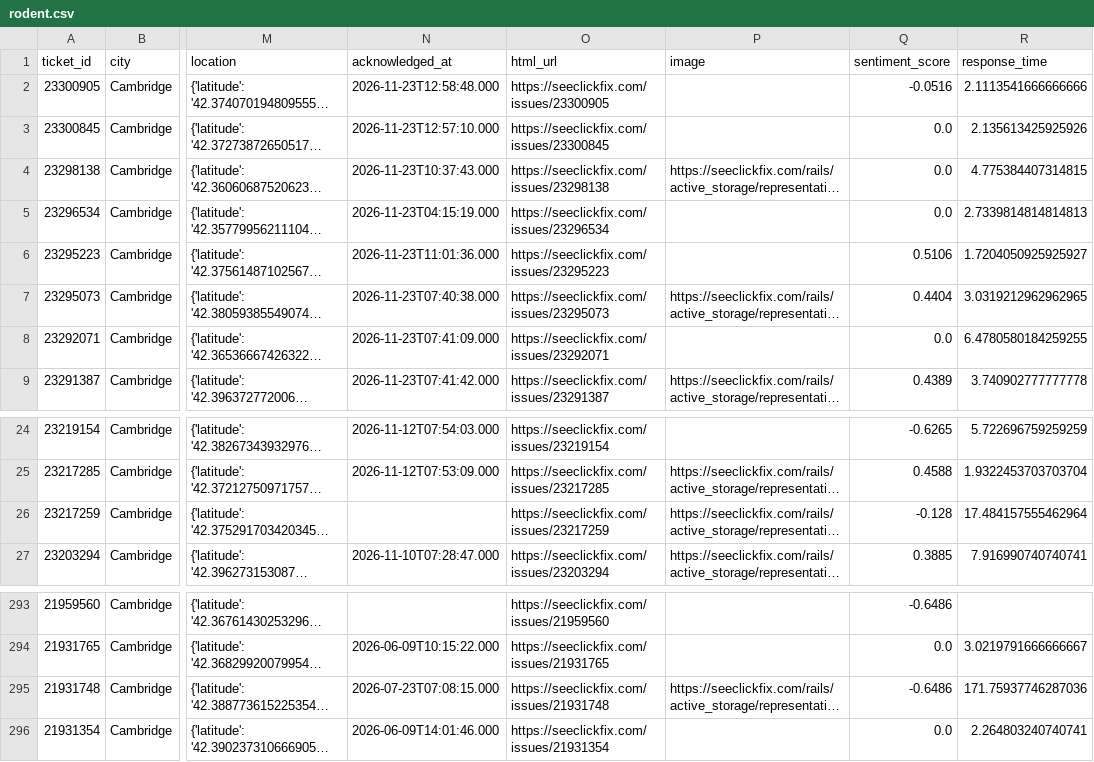
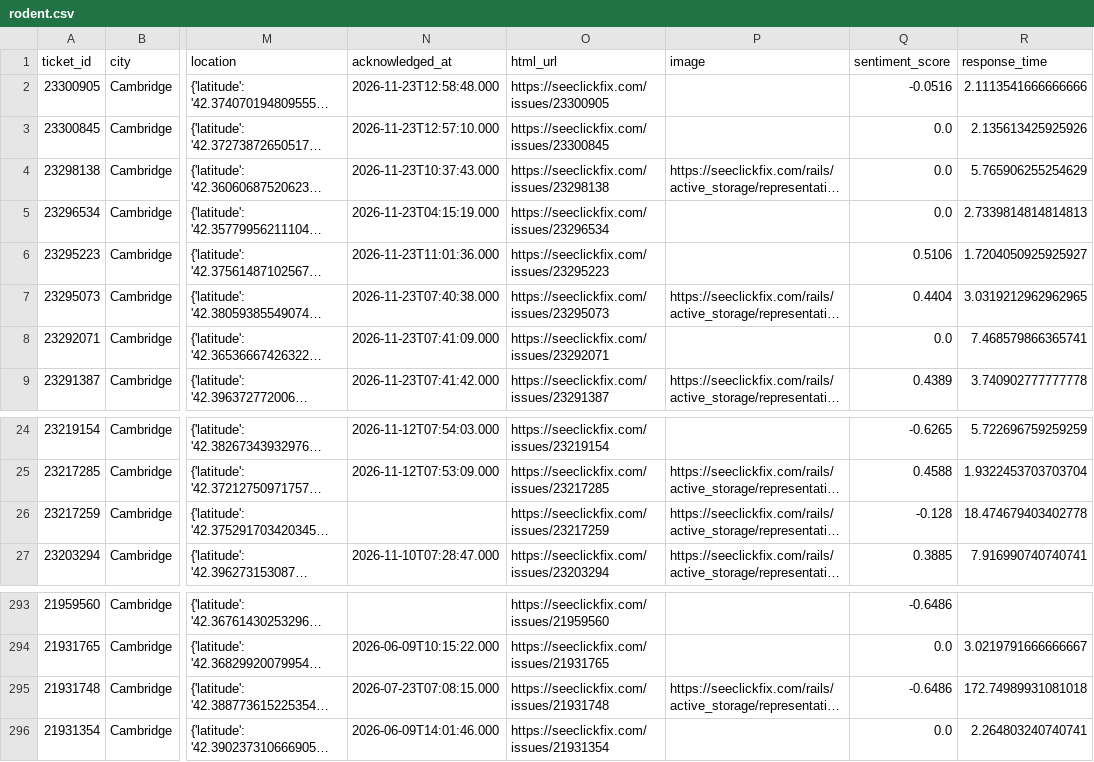
Before and after one commit to hakyoonlarrysong-blip/DPI852M, a CSV file: rodent.csv, drawn as a sheet; only a part is shown, gaps mark what is left out; long unchanged cells end in …; the diff names each change by its address in the sheet, - before the commit and + after, or states it on an @@ line.

```diff
--- a/rodent.csv
+++ b/rodent.csv
-R4 (response_time): 4.775384407314815
+R4 (response_time): 5.765906255254629
-R8 (response_time): 6.4780580184259255
+R8 (response_time): 7.468579866365741
-R26 (response_time): 17.484157555462964
+R26 (response_time): 18.474679403402778
-R295 (response_time): 171.75937746287036
+R295 (response_time): 172.74989931081018
```
